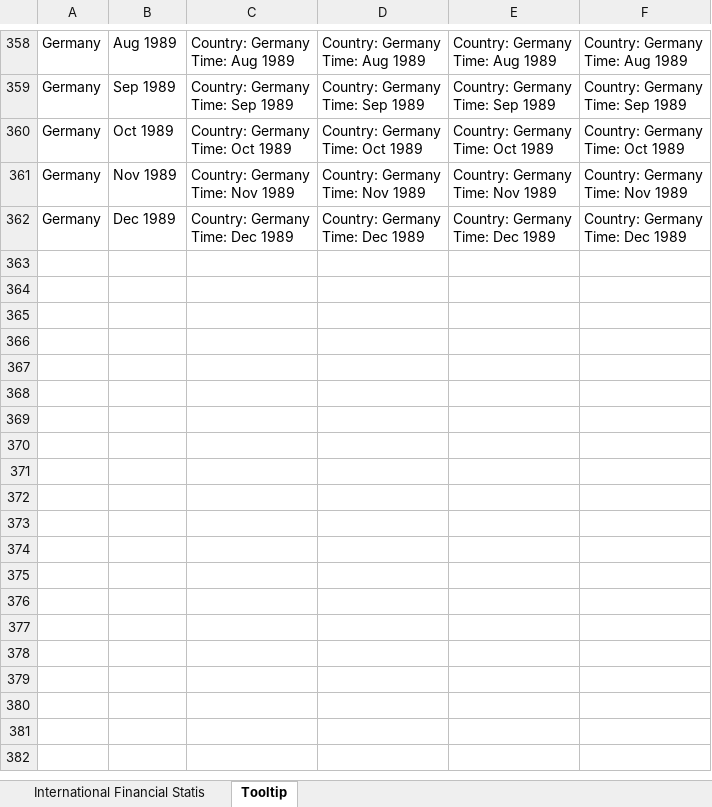
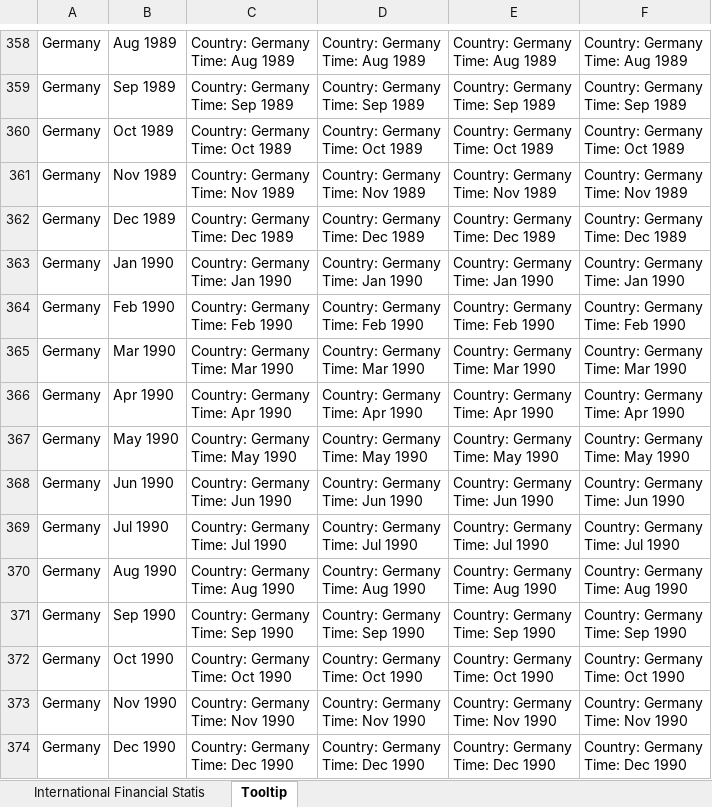
Before and after one commit to Srini-Varma/ec1b1_project, an Excel workbook: data/Germany_EC1B1_Dataset.xlsx, sheet Tooltip, drawn as a sheet; only a part is shown, gaps mark what is left out; values as stored, in another font and other column widths than the file's, no borders; ↵ is a line break in a cell; the diff names each change by its address in the sheet, - before the commit and + after, or states it on an @@ line.

Commit message:
creating notebooks + data cleaning first draft

```diff
--- a/data/Germany_EC1B1_Dataset.xlsx (sheet Tooltip)
+++ b/data/Germany_EC1B1_Dataset.xlsx (sheet Tooltip)
+row 363: Germany | Jan 1990 | Country: Germany ↵ Time: Jan 1990 | Country: Germany ↵ Time: Jan 1990 | Country: Germany ↵ Time: Jan 1990 | Country: Germany ↵ Time: Jan 1990
+row 364: Germany | Feb 1990 | Country: Germany ↵ Time: Feb 1990 | Country: Germany ↵ Time: Feb 1990 | Country: Germany ↵ Time: Feb 1990 | Country: Germany ↵ Time: Feb 1990
+row 365: Germany | Mar 1990 | Country: Germany ↵ Time: Mar 1990 | Country: Germany ↵ Time: Mar 1990 | Country: Germany ↵ Time: Mar 1990 | Country: Germany ↵ Time: Mar 1990
+row 366: Germany | Apr 1990 | Country: Germany ↵ Time: Apr 1990 | Country: Germany ↵ Time: Apr 1990 | Country: Germany ↵ Time: Apr 1990 | Country: Germany ↵ Time: Apr 1990
+row 367: Germany | May 1990 | Country: Germany ↵ Time: May 1990 | Country: Germany ↵ Time: May 1990 | Country: Germany ↵ Time: May 1990 | Country: Germany ↵ Time: May 1990
+row 368: Germany | Jun 1990 | Country: Germany ↵ Time: Jun 1990 | Country: Germany ↵ Time: Jun 1990 | Country: Germany ↵ Time: Jun 1990 | Country: Germany ↵ Time: Jun 1990
+row 369: Germany | Jul 1990 | Country: Germany ↵ Time: Jul 1990 | Country: Germany ↵ Time: Jul 1990 | Country: Germany ↵ Time: Jul 1990 | Country: Germany ↵ Time: Jul 1990
+row 370: Germany | Aug 1990 | Country: Germany ↵ Time: Aug 1990 | Country: Germany ↵ Time: Aug 1990 | Country: Germany ↵ Time: Aug 1990 | Country: Germany ↵ Time: Aug 1990
+row 371: Germany | Sep 1990 | Country: Germany ↵ Time: Sep 1990 | Country: Germany ↵ Time: Sep 1990 | Country: Germany ↵ Time: Sep 1990 | Country: Germany ↵ Time: Sep 1990
+row 372: Germany | Oct 1990 | Country: Germany ↵ Time: Oct 1990 | Country: Germany ↵ Time: Oct 1990 | Country: Germany ↵ Time: Oct 1990 | Country: Germany ↵ Time: Oct 1990
+row 373: Germany | Nov 1990 | Country: Germany ↵ Time: Nov 1990 | Country: Germany ↵ Time: Nov 1990 | Country: Germany ↵ Time: Nov 1990 | Country: Germany ↵ Time: Nov 1990
+row 374: Germany | Dec 1990 | Country: Germany ↵ Time: Dec 1990 | Country: Germany ↵ Time: Dec 1990 | Country: Germany ↵ Time: Dec 1990 | Country: Germany ↵ Time: Dec 1990
```
Also changed, not shown: sheet International Financial Statis, data/US_EC1B1_Dataset.xlsx.
